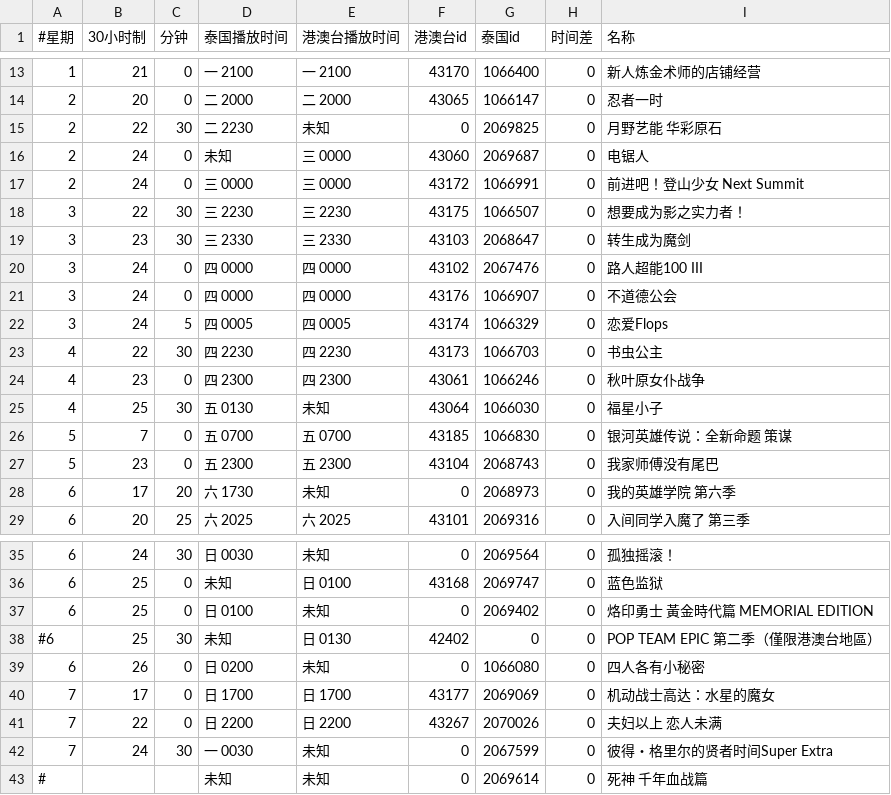
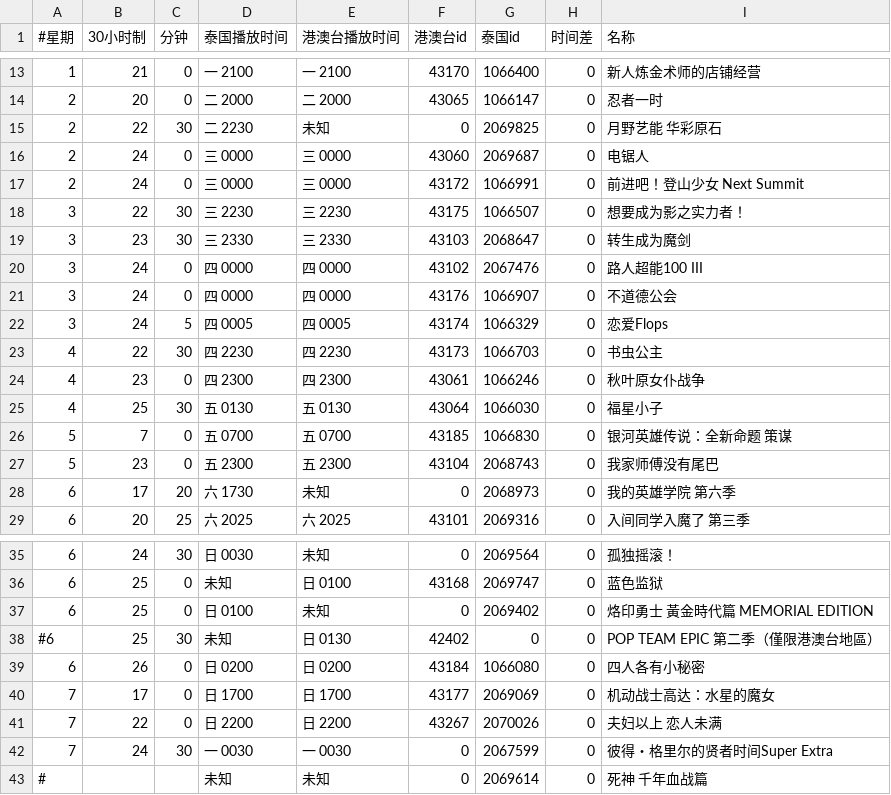
Before and after one commit to david082321/FurrySub, a CSV file: list.csv, drawn as a sheet; only a part is shown, gaps mark what is left out.

Commit message:
修改新番
+ 四人各有小秘密(港澳台)

```diff
--- a/list.csv
+++ b/list.csv
@@ -15,3 +15,3 @@
 2,22,30,二 2230,未知,0,2069825,0,月野艺能 华彩原石
-2,24,0,未知,三 0000,43060,2069687,0,电锯人
+2,24,0,三 0000,三 0000,43060,2069687,0,电锯人
 2,24,0,三 0000,三 0000,43172,1066991,0,前进吧！登山少女 Next Summit
@@ -24,3 +24,3 @@
 4,23,0,四 2300,四 2300,43061,1066246,0,秋叶原女仆战争
-4,25,30,五 0130,未知,43064,1066030,0,福星小子
+4,25,30,五 0130,五 0130,43064,1066030,0,福星小子
 5,7,0,五 0700,五 0700,43185,1066830,0,银河英雄传说：全新命题 策谋
@@ -38,6 +38,6 @@
 #6,25,30,未知,日 0130,42402,0,0,POP TEAM EPIC 第二季（僅限港澳台地區）
-6,26,0,日 0200,未知,0,1066080,0,四人各有小秘密
+6,26,0,日 0200,日 0200,43184,1066080,0,四人各有小秘密
 7,17,0,日 1700,日 1700,43177,2069069,0,机动战士高达：水星的魔女
 7,22,0,日 2200,日 2200,43267,2070026,0,夫妇以上 恋人未满
-7,24,30,一 0030,未知,0,2067599,0,彼得・格里尔的贤者时间Super Extra
+7,24,30,一 0030,一 0030,0,2067599,0,彼得・格里尔的贤者时间Super Extra
 #,,,未知,未知,0,2069614,0,死神 千年血战篇
```
